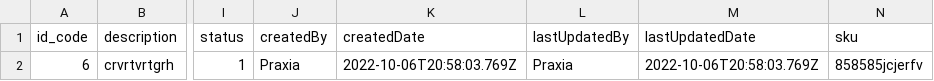
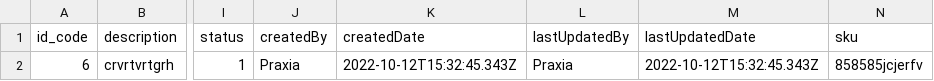
Before and after one commit to programador51/praxia-excel, a CSV file: Catalogue.csv, drawn as a sheet; only a part is shown, gaps mark what is left out; the diff names each change by its address in the sheet, - before the commit and + after, or states it on an @@ line.

```diff
--- a/Catalogue.csv
+++ b/Catalogue.csv
-K2 (createdDate): 2022-10-06T20:58:03.769Z
+K2 (createdDate): 2022-10-12T15:32:45.343Z
-M2 (lastUpdatedDate): 2022-10-06T20:58:03.769Z
+M2 (lastUpdatedDate): 2022-10-12T15:32:45.343Z
```
Also changed, not shown: 8 other files.
